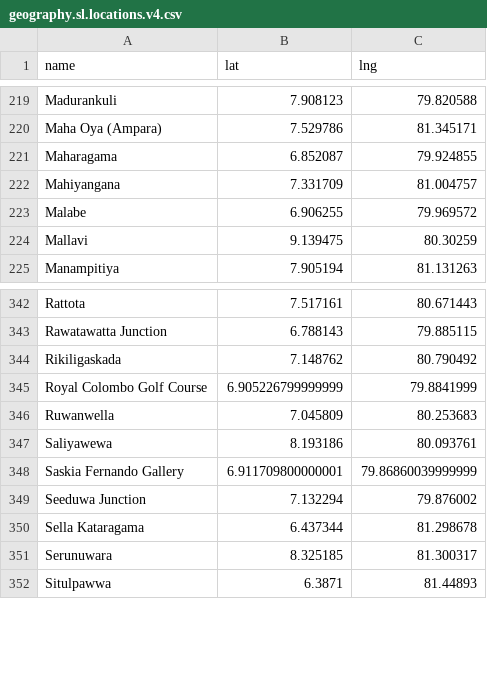
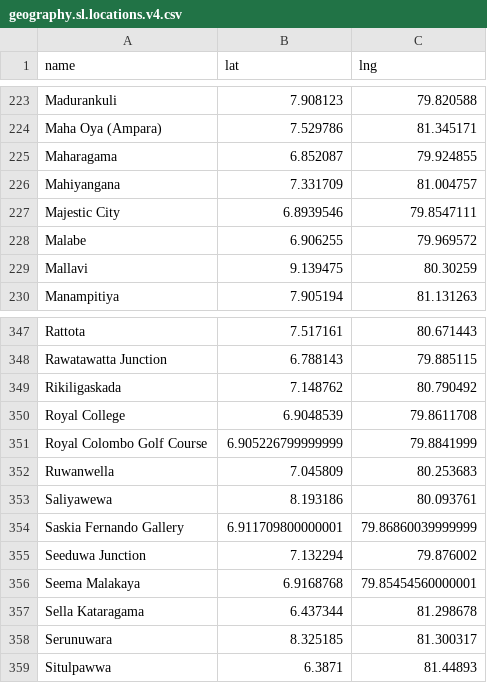
Before and after one commit to nuuuwan/misc-sl-data, a CSV file: geography.sl.locations.v4.csv, drawn as a sheet; only a part is shown, gaps mark what is left out; the diff covers the shown part only.

```diff
--- a/geography.sl.locations.v4.csv
+++ b/geography.sl.locations.v4.csv
@@ -222,2 +226,3 @@ Maharagama,6.852087,79.924855
 Mahiyangana,7.331709,81.004757
+Majestic City,6.8939546,79.8547111
 Malabe,6.906255,79.969572
@@ -344,2 +349,3 @@ Rawatawatta Junction,6.788143,79.885115
 Rikiligaskada,7.148762,80.790492
+Royal College,6.9048539,79.8611708
 Royal Colombo Golf Course,6.905226799999999,79.8841999
@@ -349,2 +355,3 @@ Saskia Fernando Gallery,6.911709800000001,79.86860039999999
 Seeduwa Junction,7.132294,79.876002
+Seema Malakaya,6.9168768,79.85454560000001
 Sella Kataragama,6.437344,81.298678
```
Also changed, not shown: 6 added rows elsewhere in this file.
